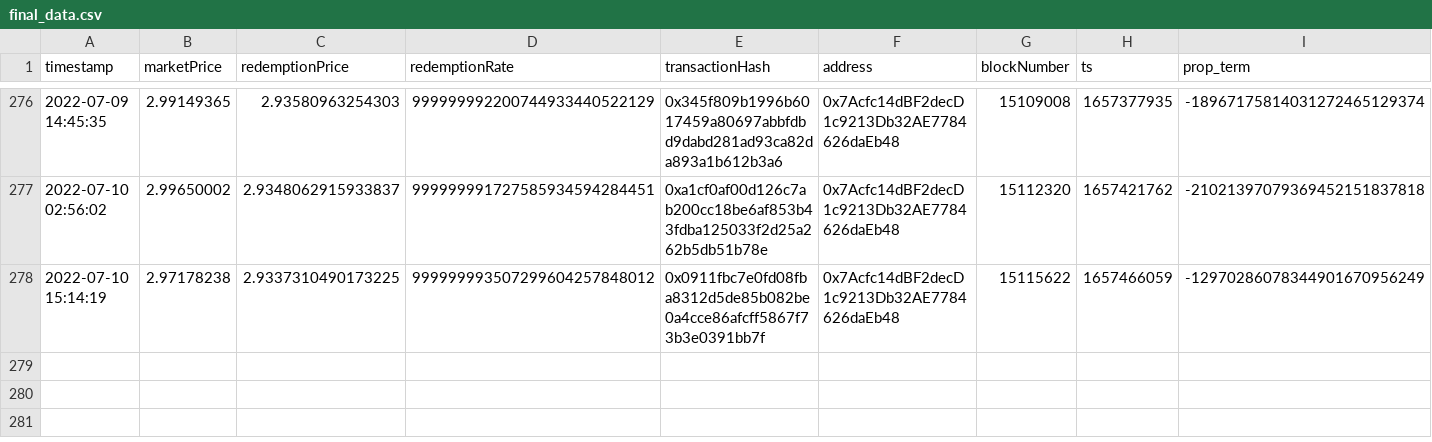
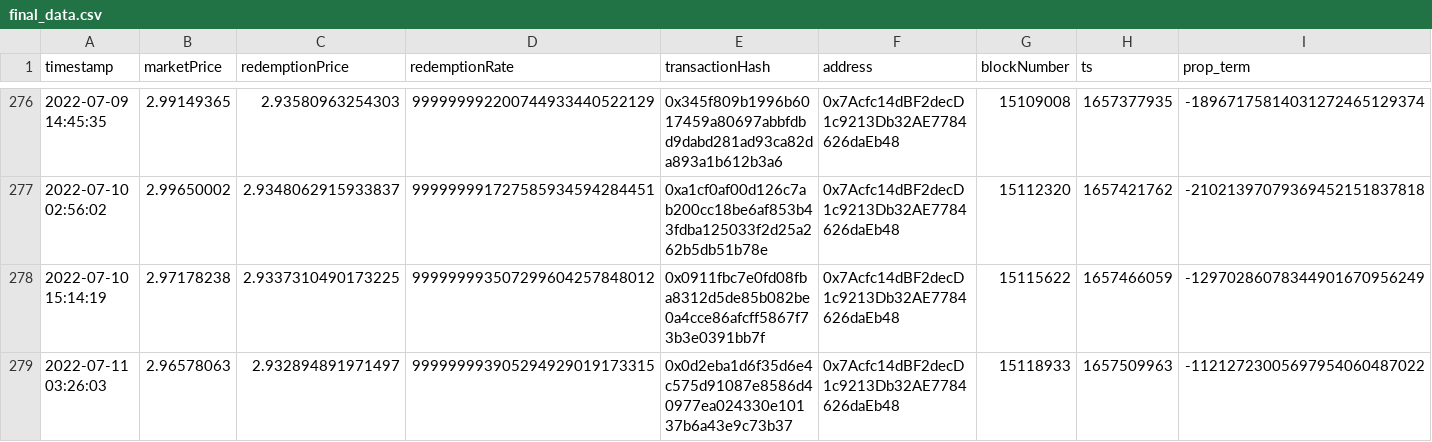
Before and after one commit to reflexer-labs/geb-data-science, a CSV file: controller/output/final_data.csv, drawn as a sheet; only a part is shown, gaps mark what is left out; rows hold the shown columns only; the diff names each change by its address in the sheet, - before the commit and + after, or states it on an @@ line.

```diff
--- a/controller/output/final_data.csv
+++ b/controller/output/final_data.csv
+row 279: 2022-07-11 03:26:03 | 2.96578063 | 2.932894891971497 | 999999993905294929019173315 | 0x0d2eba1d6f35d6e4c575d91087e8586d40977ea024330e10137b6a43e9c73b37 | 0x7Acfc14dBF2decD1c9213Db32AE7784626daEb48 | 15118933 | 1657509963 | -11212723005697954060487022
```
Also changed, not shown: 2 other files.
